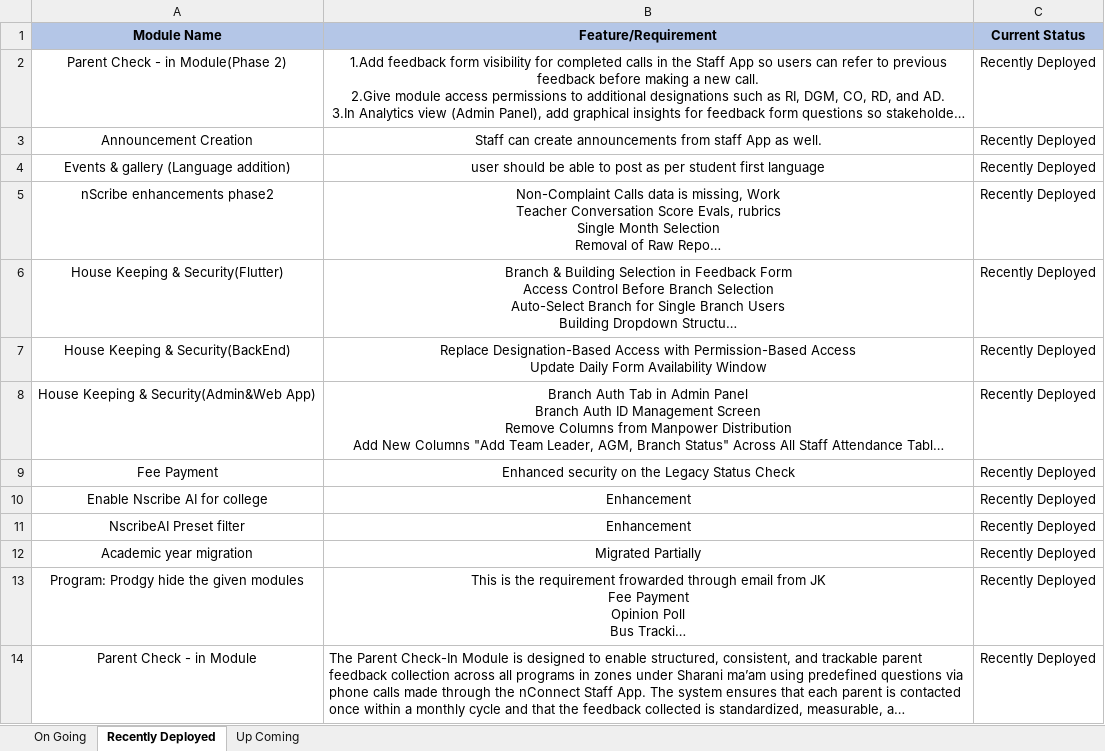
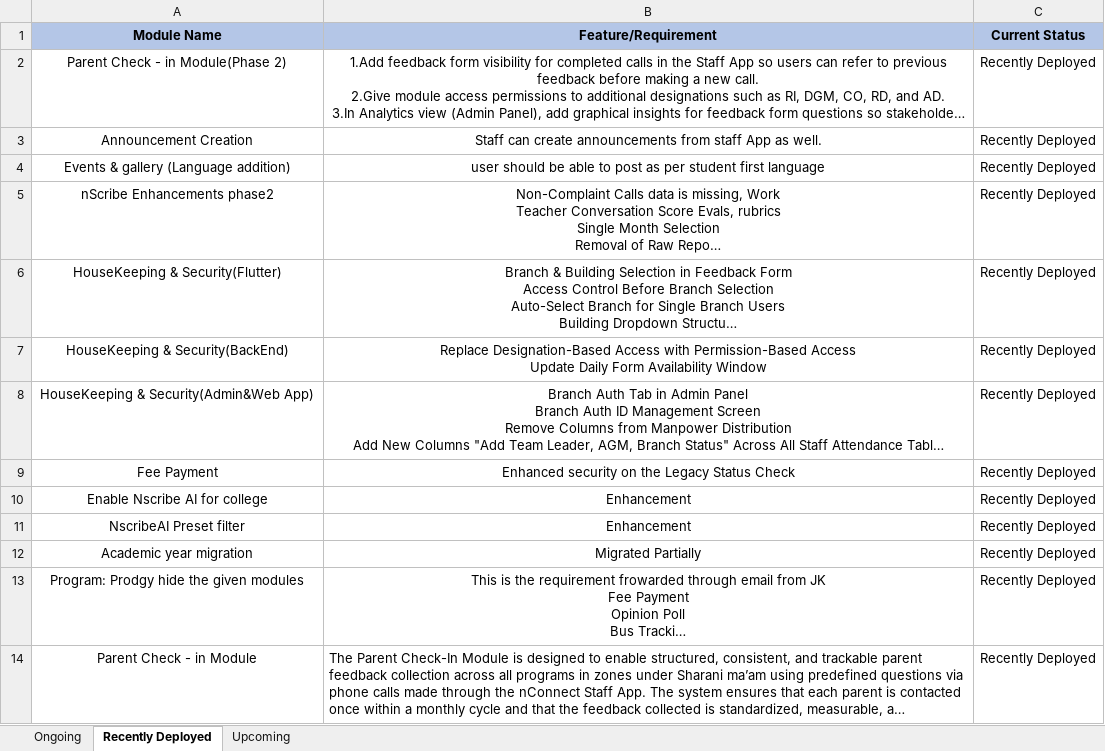
Before and after one commit to ramjisricharanb/nconnect-dashboard, an Excel workbook: public/nConnect Module Status.xlsx, sheet Recently Deployed, drawn as a sheet; only a part is shown; long unchanged cells end in …; values as stored, in another font and other column widths than the file's, no borders; the diff names each change by its address in the sheet, - before the commit and + after, or states it on an @@ line.

Commit message:
Update Excel sheet with latest data

```diff
--- a/public/nConnect Module Status.xlsx (sheet Recently Deployed)
+++ b/public/nConnect Module Status.xlsx (sheet Recently Deployed)
-sheet tab: On Going
+sheet tab: Ongoing
-sheet tab: Up Coming
+sheet tab: Upcoming
-A5 (Module Name): nScribe enhancements phase2
+A5 (Module Name): nScribe Enhancements phase2
-A6 (Module Name): House Keeping & Security(Flutter)
+A6 (Module Name): HouseKeeping & Security(Flutter)
-A7 (Module Name): House Keeping & Security(BackEnd)
+A7 (Module Name): HouseKeeping & Security(BackEnd)
-A8 (Module Name): House Keeping & Security(Admin&Web App)
+A8 (Module Name): HouseKeeping & Security(Admin&Web App)
```
Also changed, not shown: sheet Ongoing, sheet Upcoming.
